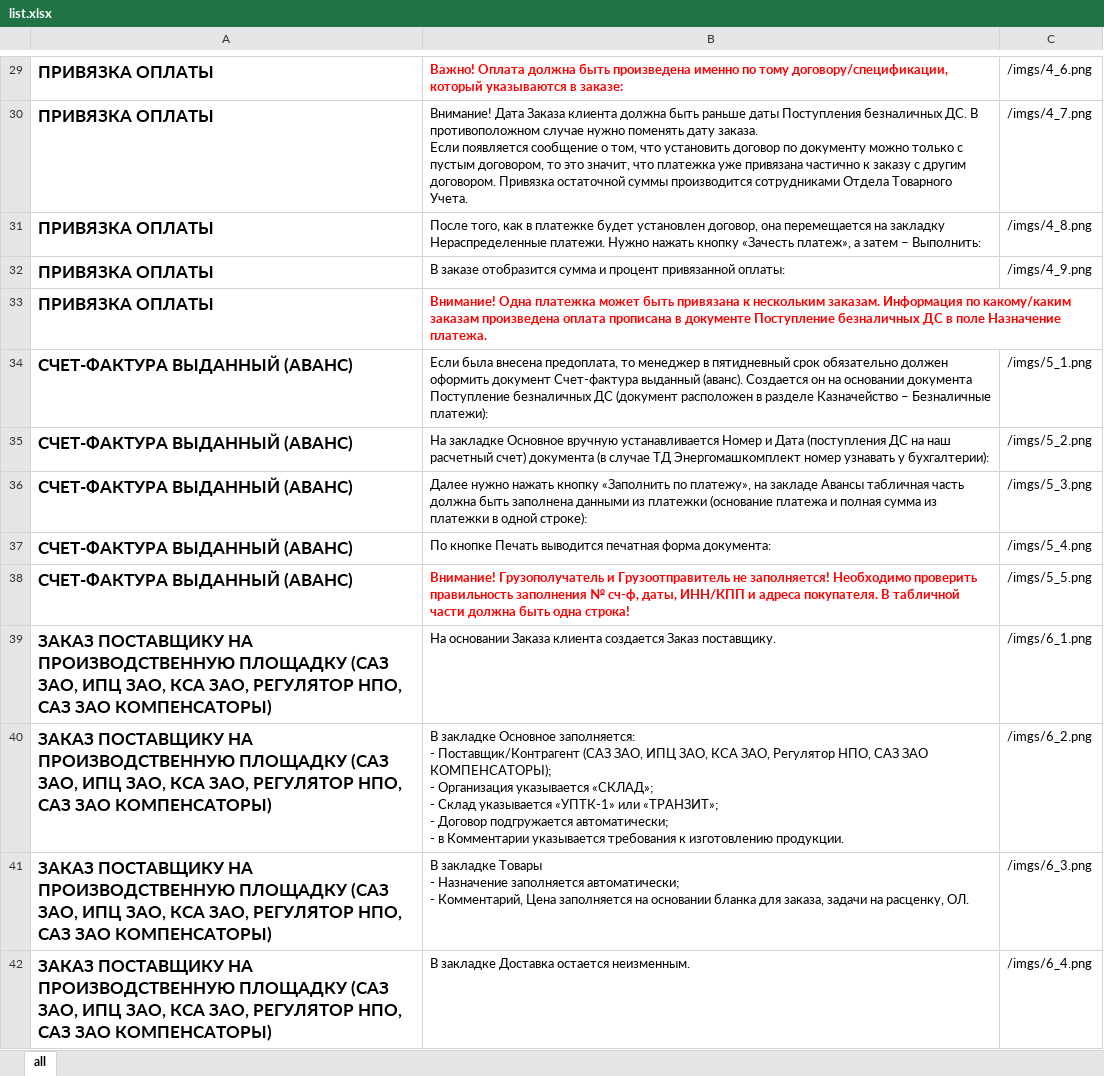
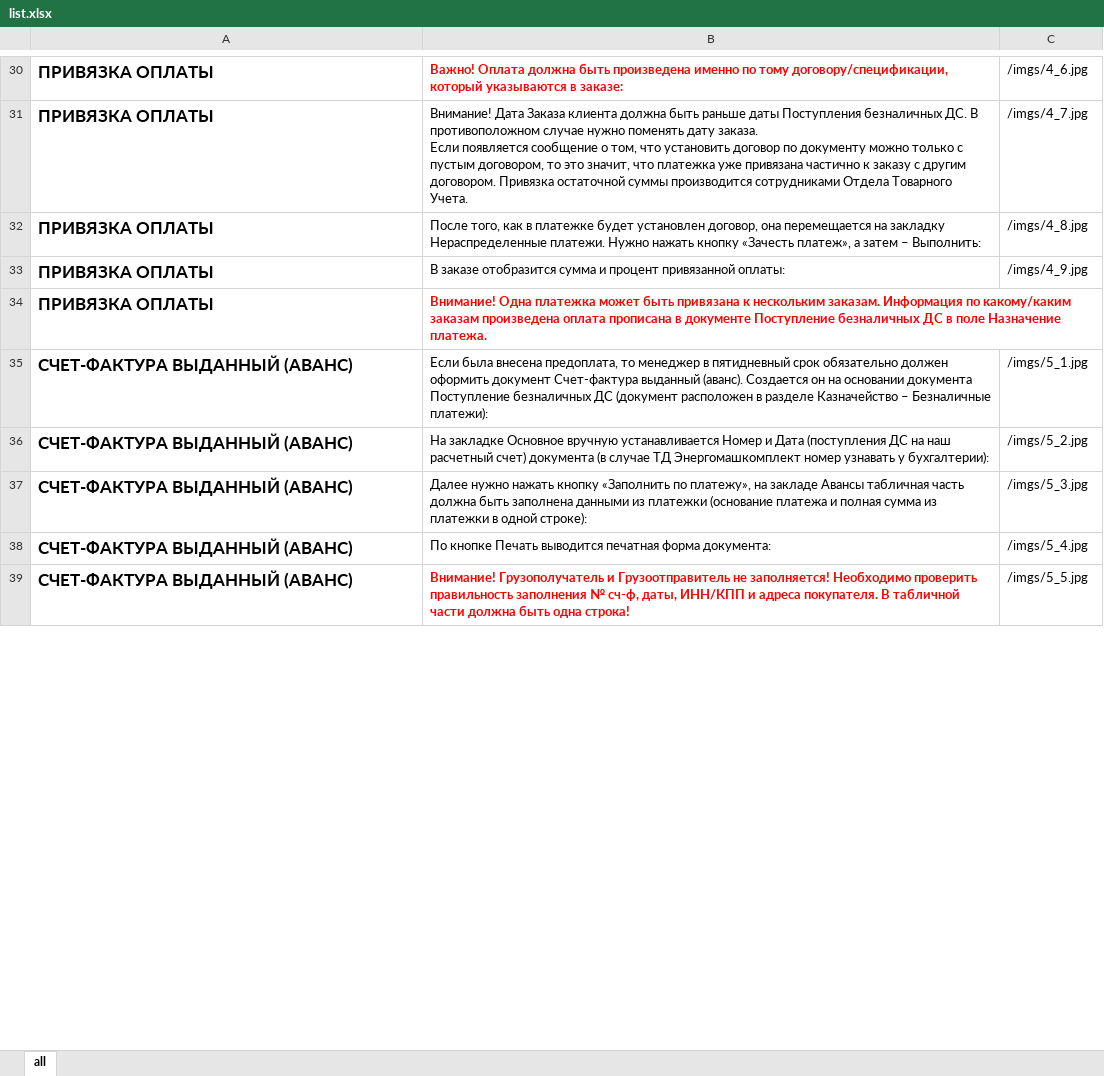
Before and after one commit to kyberlox/1Cremember, an Excel workbook: list.xlsx, sheet all, drawn as a sheet; only a part is shown, gaps mark what is left out; values as stored, in another font and other column widths than the file's, no borders; removed rows and columns are numbered as before the commit, all else as after; ↵ is a line break in a cell; the diff covers the shown part only; the diff names each change by its address in the sheet, - before the commit and + after, or states it on an @@ line.

Commit message:
Add files via upload

```diff
--- a/list.xlsx (sheet all)
+++ b/list.xlsx (sheet all)
-C30: /imgs/4_6.png
+C30: /imgs/4_6.jpg
-C31: /imgs/4_7.png
+C31: /imgs/4_7.jpg
-C32: /imgs/4_8.png
+C32: /imgs/4_8.jpg
-C33: /imgs/4_9.png
+C33: /imgs/4_9.jpg
-C35: /imgs/5_1.png
+C35: /imgs/5_1.jpg
-C36: /imgs/5_2.png
+C36: /imgs/5_2.jpg
-C37: /imgs/5_3.png
+C37: /imgs/5_3.jpg
-C38: /imgs/5_4.png
+C38: /imgs/5_4.jpg
-C39: /imgs/5_5.png
+C39: /imgs/5_5.jpg
-row 39: ЗАКАЗ ПОСТАВЩИКУ НА ПРОИЗВОДСТВЕННУЮ ПЛОЩАДКУ (САЗ ЗАО, ИПЦ ЗАО, КСА ЗАО, РЕГУЛЯТОР НПО, САЗ ЗАО КОМПЕНСАТОРЫ) | На основании Заказа клиента создается Заказ поставщику. | /imgs/6_1.png
-row 40: ЗАКАЗ ПОСТАВЩИКУ НА ПРОИЗВОДСТВЕННУЮ ПЛОЩАДКУ (САЗ ЗАО, ИПЦ ЗАО, КСА ЗАО, РЕГУЛЯТОР НПО, САЗ ЗАО КОМПЕНСАТОРЫ) | В закладке Основное заполняется: ↵ - Поставщик/Контрагент (САЗ ЗАО, ИПЦ ЗАО, КСА ЗАО, Регулятор НПО, САЗ ЗАО КОМПЕНСАТОРЫ); ↵ - Организация указывается «СКЛАД»; ↵ - Склад указывается «УПТК-1» или «ТРАНЗИТ»; ↵ - Договор подгружается автоматически; ↵ - в Комментарии указывается требования к изготовлению продукции. | /imgs/6_2.png
-row 41: ЗАКАЗ ПОСТАВЩИКУ НА ПРОИЗВОДСТВЕННУЮ ПЛОЩАДКУ (САЗ ЗАО, ИПЦ ЗАО, КСА ЗАО, РЕГУЛЯТОР НПО, САЗ ЗАО КОМПЕНСАТОРЫ) | В закладке Товары ↵ - Назначение заполняется автоматически; ↵ - Комментарий, Цена заполняется на основании бланка для заказа, задачи на расценку, ОЛ. | /imgs/6_3.png
-row 42: ЗАКАЗ ПОСТАВЩИКУ НА ПРОИЗВОДСТВЕННУЮ ПЛОЩАДКУ (САЗ ЗАО, ИПЦ ЗАО, КСА ЗАО, РЕГУЛЯТОР НПО, САЗ ЗАО КОМПЕНСАТОРЫ) | В закладке Доставка остается неизменным. | /imgs/6_4.png
```
Also changed, not shown: 2 added rows, 54 removed rows and 27 edited cells elsewhere in this sheet.
